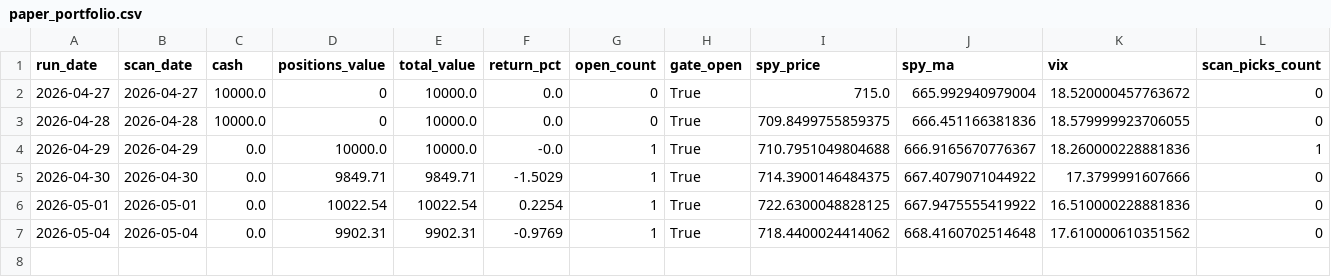
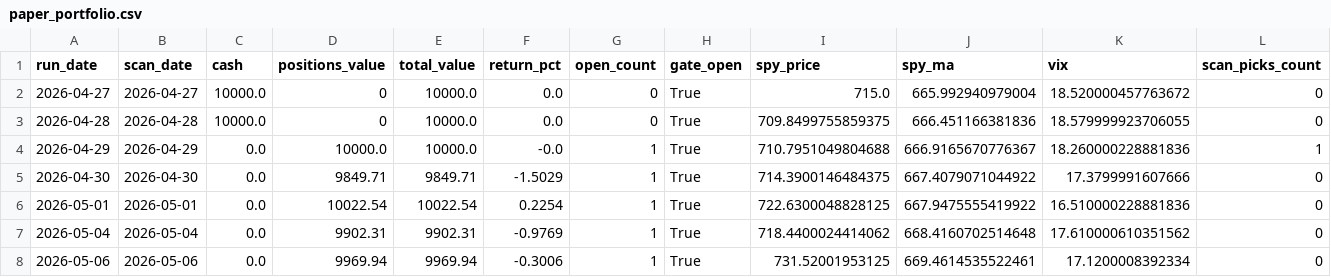
Before and after one commit to kienta1999/ai-stock-investment, a CSV file: logs/paper_portfolio.csv, drawn as a sheet; only a part is shown; rows hold the shown columns only; the diff names each change by its address in the sheet, - before the commit and + after, or states it on an @@ line.

```diff
--- a/logs/paper_portfolio.csv
+++ b/logs/paper_portfolio.csv
+row 8: 2026-05-06 | 2026-05-06 | 0.0 | 9969.94 | 9969.94 | -0.3006 | 1 | True | 731.52001953125 | 669.4614535522461 | 17.1200008392334 | 0
```
Also changed, not shown: 2 other files.
